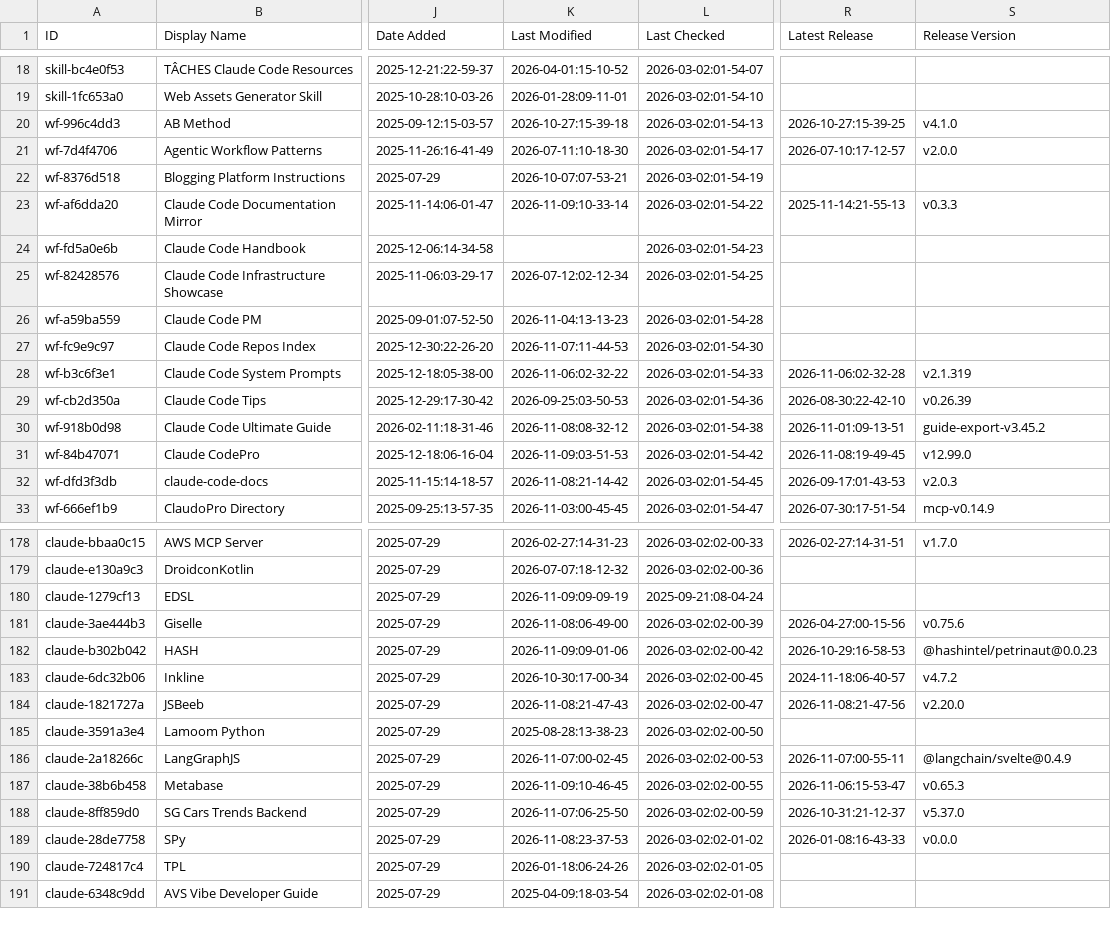
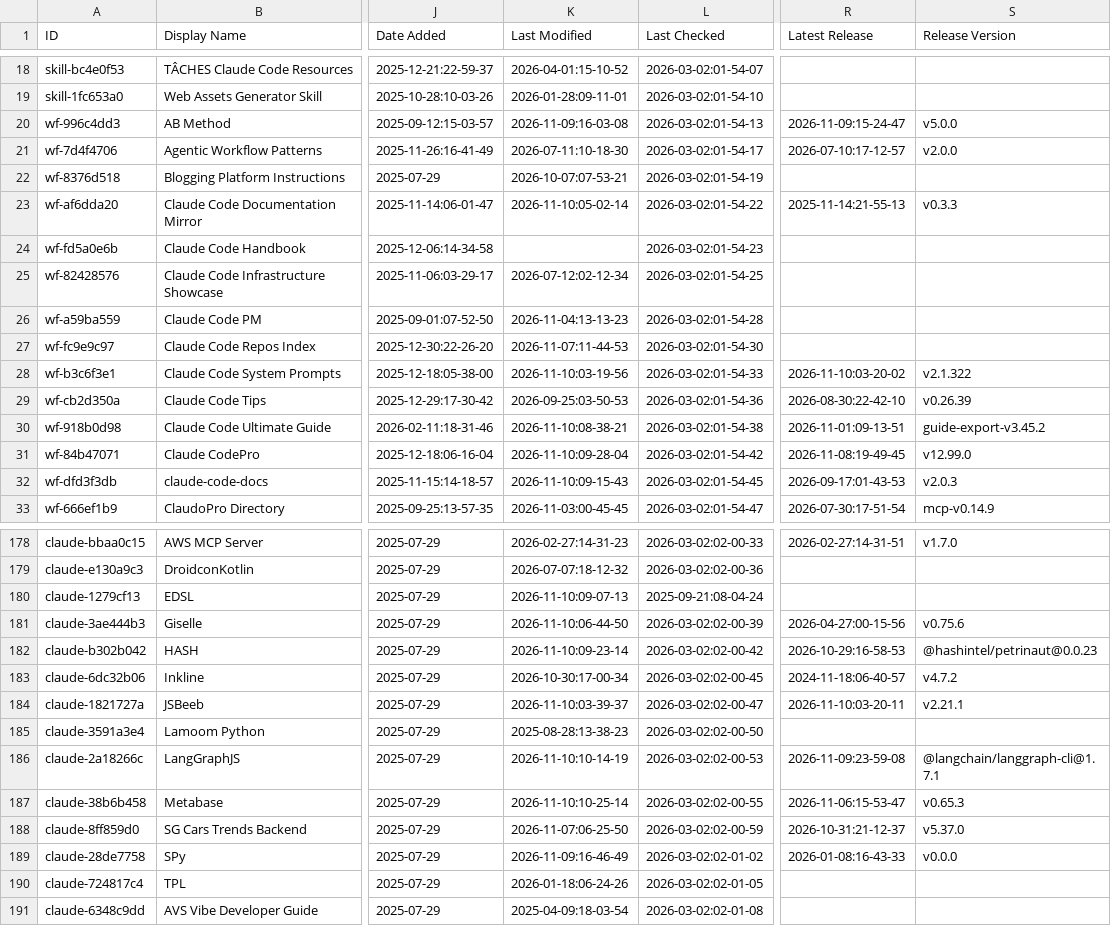
Before and after one commit to claw-army/awesome-claude-code, a CSV file: THE_RESOURCES_TABLE.csv, drawn as a sheet; only a part is shown, gaps mark what is left out; the diff covers the shown part only; the diff names each change by its address in the sheet, - before the commit and + after, or states it on an @@ line.

```diff
--- a/THE_RESOURCES_TABLE.csv
+++ b/THE_RESOURCES_TABLE.csv
-K20 (Last Modified): 2026-10-27:15-39-18
+K20 (Last Modified): 2026-11-09:16-03-08
-R20 (Latest Release): 2026-10-27:15-39-25
+R20 (Latest Release): 2026-11-09:15-24-47
-S20 (Release Version): v4.1.0
+S20 (Release Version): v5.0.0
-K23 (Last Modified): 2026-11-09:10-33-14
+K23 (Last Modified): 2026-11-10:05-02-14
-K28 (Last Modified): 2026-11-06:02-32-22
+K28 (Last Modified): 2026-11-10:03-19-56
-R28 (Latest Release): 2026-11-06:02-32-28
+R28 (Latest Release): 2026-11-10:03-20-02
-S28 (Release Version): v2.1.319
+S28 (Release Version): v2.1.322
-K30 (Last Modified): 2026-11-08:08-32-12
+K30 (Last Modified): 2026-11-10:08-38-21
-K31 (Last Modified): 2026-11-09:03-51-53
+K31 (Last Modified): 2026-11-10:09-28-04
-K32 (Last Modified): 2026-11-08:21-14-42
+K32 (Last Modified): 2026-11-10:09-15-43
-K180 (Last Modified): 2026-11-09:09-09-19
+K180 (Last Modified): 2026-11-10:09-07-13
-K181 (Last Modified): 2026-11-08:06-49-00
+K181 (Last Modified): 2026-11-10:06-44-50
-K182 (Last Modified): 2026-11-09:09-01-06
+K182 (Last Modified): 2026-11-10:09-23-14
-K184 (Last Modified): 2026-11-08:21-47-43
+K184 (Last Modified): 2026-11-10:03-39-37
-R184 (Latest Release): 2026-11-08:21-47-56
+R184 (Latest Release): 2026-11-10:03-20-11
-S184 (Release Version): v2.20.0
+S184 (Release Version): v2.21.1
-K186 (Last Modified): 2026-11-07:00-02-45
+K186 (Last Modified): 2026-11-10:10-14-19
-R186 (Latest Release): 2026-11-07:00-55-11
+R186 (Latest Release): 2026-11-09:23-59-08
-S186 (Release Version): @langchain/svelte@0.4.9
+S186 (Release Version): @langchain/langgraph-cli@1.7.1
-K187 (Last Modified): 2026-11-09:10-46-45
+K187 (Last Modified): 2026-11-10:10-25-14
-K189 (Last Modified): 2026-11-08:23-37-53
+K189 (Last Modified): 2026-11-09:16-46-49
```
Also changed, not shown: 28 edited cells elsewhere in this file.
